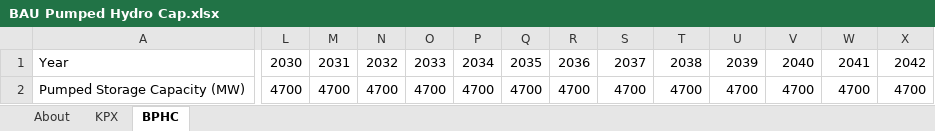
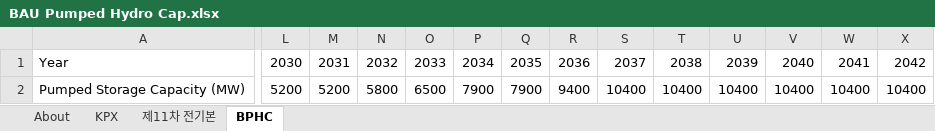
Before and after one commit to EnergyInnovation/eps-southkorea, an Excel workbook: InputData/elec/BPHC/BAU Pumped Hydro Cap.xlsx, sheet BPHC, drawn as a sheet; only a part is shown, gaps mark what is left out; values as stored, in another font and other column widths than the file's, no borders; the diff covers the shown part only; the diff names each change by its address in the sheet, - before the commit and + after, or states it on an @@ line.

```diff
--- a/InputData/elec/BPHC/BAU Pumped Hydro Cap.xlsx (sheet BPHC)
+++ b/InputData/elec/BPHC/BAU Pumped Hydro Cap.xlsx (sheet BPHC)
+sheet tab: 제11차 전기본
-L2: 4700
+L2: 5200
-M2: 4700
+M2: 5200
-N2: 4700
+N2: 5800
-O2: 4700
+O2: 6500
-P2: 4700
+P2: 7900
-Q2: 4700
+Q2: 7900
-R2: 4700
+R2: 9400
-S2: 4700
+S2: 10400
-T2: 4700
+T2: 10400
-U2: 4700
+U2: 10400
-V2: 4700
+V2: 10400
-W2: 4700
+W2: 10400
-X2: 4700
+X2: 10400
```
Also changed, not shown: 8 edited cells elsewhere in this sheet, sheet About, formulas that keep their value, charts or pictures, InputData/elec/BCRbQ/BAU Cap Retirements before Quantization.xlsx, InputData/elec/BGCL/BGCL BAU Gen Cap Lifetime.xlsx, 11 other files.
